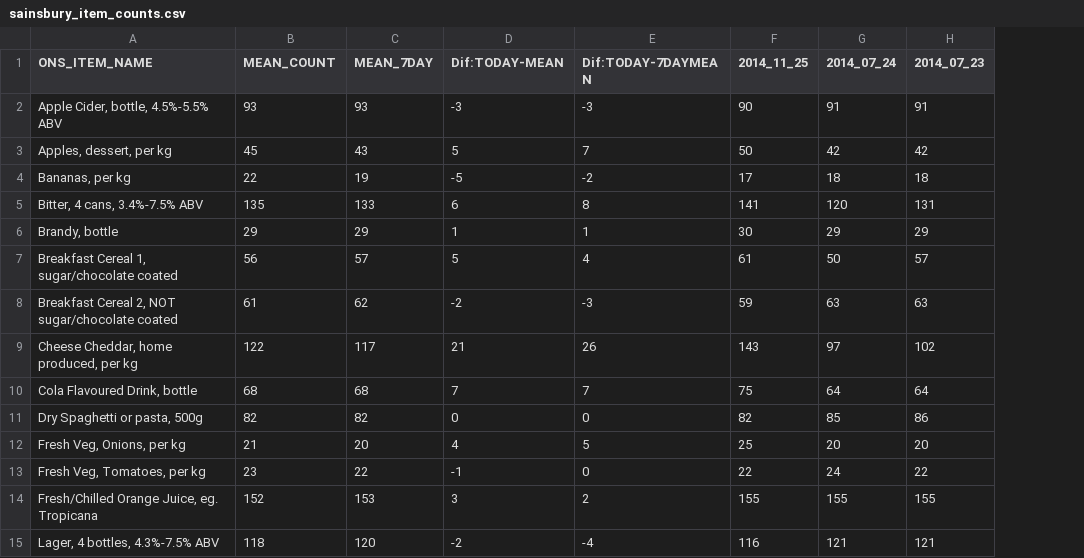
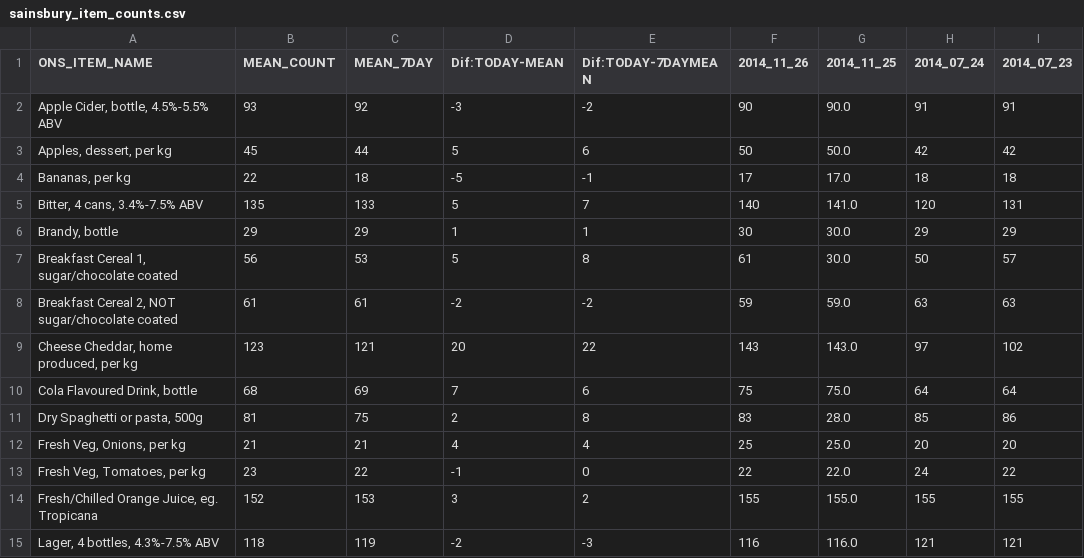
Before and after one commit to lizametcalfe/Emailer-code, a CSV file: KPIs/sainsbury/sainsbury_item_counts.csv, drawn as a sheet; only a part is shown; the diff covers the shown part only; the diff names each change by its address in the sheet, - before the commit and + after, or states it on an @@ line.

```diff
--- a/KPIs/sainsbury/sainsbury_item_counts.csv
+++ b/KPIs/sainsbury/sainsbury_item_counts.csv
+column G (2014_11_25), rows 2-15: 90.0 | 50.0 | 17.0 | 141.0 | 30.0 | 30.0 | 59.0 | 143.0 | 75.0 | 28.0 | 25.0 | 22.0 | 155.0 | 116.0
-F1: 2014_11_25
+F1: 2014_11_26
-C2 (MEAN_7DAY): 93
+C2 (MEAN_7DAY): 92
-E2 (Dif:TODAY-7DAYMEAN): -3
+E2 (Dif:TODAY-7DAYMEAN): -2
-C3 (MEAN_7DAY): 43
+C3 (MEAN_7DAY): 44
-E3 (Dif:TODAY-7DAYMEAN): 7
+E3 (Dif:TODAY-7DAYMEAN): 6
-C4 (MEAN_7DAY): 19
+C4 (MEAN_7DAY): 18
-E4 (Dif:TODAY-7DAYMEAN): -2
+E4 (Dif:TODAY-7DAYMEAN): -1
-D5 (Dif:TODAY-MEAN): 6
+D5 (Dif:TODAY-MEAN): 5
-E5 (Dif:TODAY-7DAYMEAN): 8
+E5 (Dif:TODAY-7DAYMEAN): 7
-F5 (2014_11_26): 141
+F5 (2014_11_26): 140
-C7 (MEAN_7DAY): 57
+C7 (MEAN_7DAY): 53
-E7 (Dif:TODAY-7DAYMEAN): 4
+E7 (Dif:TODAY-7DAYMEAN): 8
-C8 (MEAN_7DAY): 62
+C8 (MEAN_7DAY): 61
-E8 (Dif:TODAY-7DAYMEAN): -3
+E8 (Dif:TODAY-7DAYMEAN): -2
-B9 (MEAN_COUNT): 122
+B9 (MEAN_COUNT): 123
-C9 (MEAN_7DAY): 117
+C9 (MEAN_7DAY): 121
-D9 (Dif:TODAY-MEAN): 21
+D9 (Dif:TODAY-MEAN): 20
-E9 (Dif:TODAY-7DAYMEAN): 26
+E9 (Dif:TODAY-7DAYMEAN): 22
-C10 (MEAN_7DAY): 68
+C10 (MEAN_7DAY): 69
-E10 (Dif:TODAY-7DAYMEAN): 7
+E10 (Dif:TODAY-7DAYMEAN): 6
-B11 (MEAN_COUNT): 82
+B11 (MEAN_COUNT): 81
-C11 (MEAN_7DAY): 82
+C11 (MEAN_7DAY): 75
-D11 (Dif:TODAY-MEAN): 0
+D11 (Dif:TODAY-MEAN): 2
-E11 (Dif:TODAY-7DAYMEAN): 0
+E11 (Dif:TODAY-7DAYMEAN): 8
-F11 (2014_11_26): 82
+F11 (2014_11_26): 83
-C12 (MEAN_7DAY): 20
+C12 (MEAN_7DAY): 21
-E12 (Dif:TODAY-7DAYMEAN): 5
+E12 (Dif:TODAY-7DAYMEAN): 4
-C15 (MEAN_7DAY): 120
+C15 (MEAN_7DAY): 119
-E15 (Dif:TODAY-7DAYMEAN): -4
+E15 (Dif:TODAY-7DAYMEAN): -3
```
Also changed, not shown: 29 edited cells elsewhere in this file, KPIs/sainsbury/dailycounts.csv, KPIs/tesco/dailycounts.csv, 5 other files.
